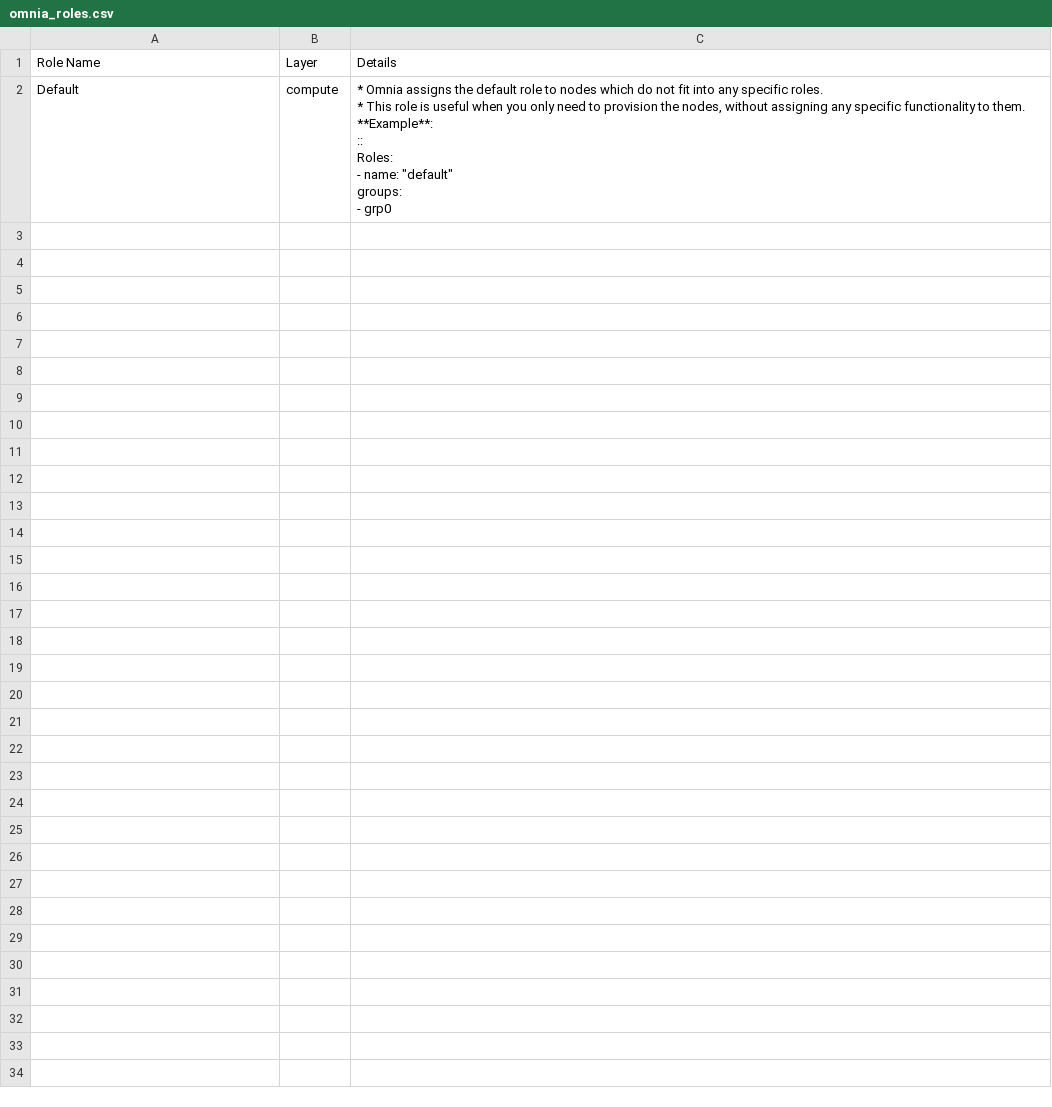
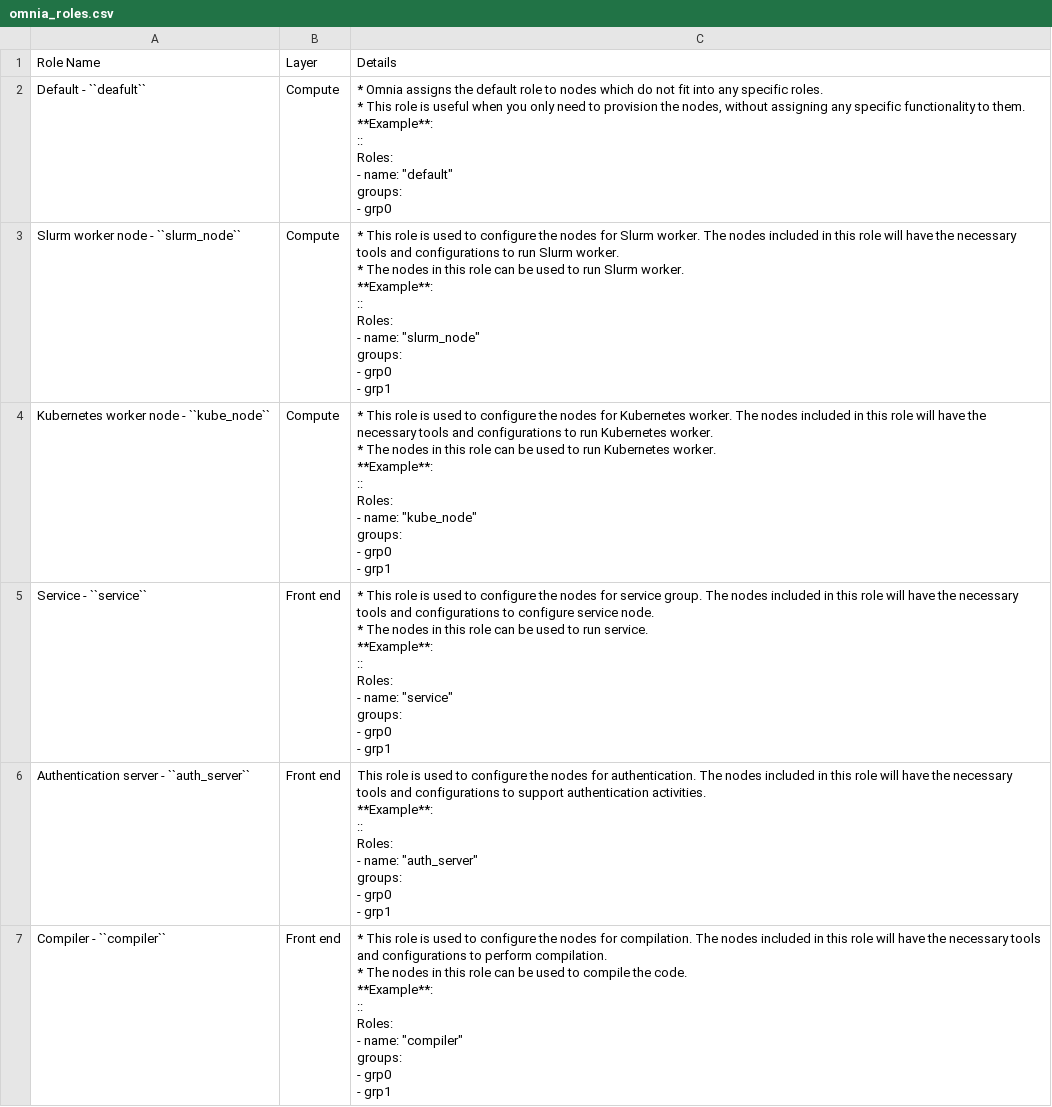
Before and after one commit to vasanthsathya/omnia, a CSV file: docs/source/Tables/omnia_roles.csv, drawn as a sheet; only a part is shown; the diff covers the shown part only.

Commit message:
composable roles

```diff
--- a/docs/source/Tables/omnia_roles.csv
+++ b/docs/source/Tables/omnia_roles.csv
@@ -1,10 +1,59 @@
 Role Name,Layer,Details
-Default,compute,"* Omnia assigns the default role to nodes which do not fit into any specific roles.
-* This role is useful when you only need to provision the nodes, without assigning any specific functionality to them.
-
-**Example**:
-::
-    Roles:
-  - name: ""default""
-    groups:
-      - grp0"
+Default - ``deafult``,Compute,"* Omnia assigns the default role to nodes which do not fit into any specific roles.
+* This role is useful when you only need to provision the nodes, without assigning any specific functionality to them.
+
+**Example**:
+::
+    Roles:
+  - name: ""default""
+    groups:
+      - grp0"
+Slurm worker node - ``slurm_node``,Compute,"* This role is used to configure the nodes for Slurm worker. The nodes included in this role will have the necessary tools and configurations to run Slurm worker.
+* The nodes in this role can be used to run Slurm worker.
+
+**Example**:
+::
+    Roles:
+  - name: ""slurm_node""
+    groups:
+      - grp0
+      - grp1"
+Kubernetes worker node - ``kube_node``,Compute,"* This role is used to configure the nodes for Kubernetes worker. The nodes included in this role will have the necessary tools and configurations to run Kubernetes worker.
+* The nodes in this role can be used to run Kubernetes worker.
+
+**Example**:
+::
+    Roles:
+  - name: ""kube_node""
+    groups:
+      - grp0
+      - grp1"
+Service - ``service``,Front end,"* This role is used to configure the nodes for service group. The nodes included in this role will have the necessary tools and configurations to configure service node.
+* The nodes in this role can be used to run service.
+
+**Example**:
+::
+    Roles:
+  - name: ""service""
+    groups:
+      - grp0
+      - grp1"
+Authentication server - ``auth_server``,Front end,"This role is used to configure the nodes for authentication. The nodes included in this role will have the necessary tools and configurations to support authentication activities.
+
+**Example**:
+::
+    Roles:
+  - name: ""auth_server""
+    groups:
+      - grp0
+      - grp1"
+Compiler - ``compiler``,Front end,"* This role is used to configure the nodes for compilation. The nodes included in this role will have the necessary tools and configurations to perform compilation.
+* The nodes in this role can be used to compile the code.
+
+**Example**:
+::
+    Roles:
+  - name: ""compiler""
+    groups:
+      - grp0
+      - grp1"
```
Also changed, not shown: 5 added rows elsewhere in this file, 1 other file.
